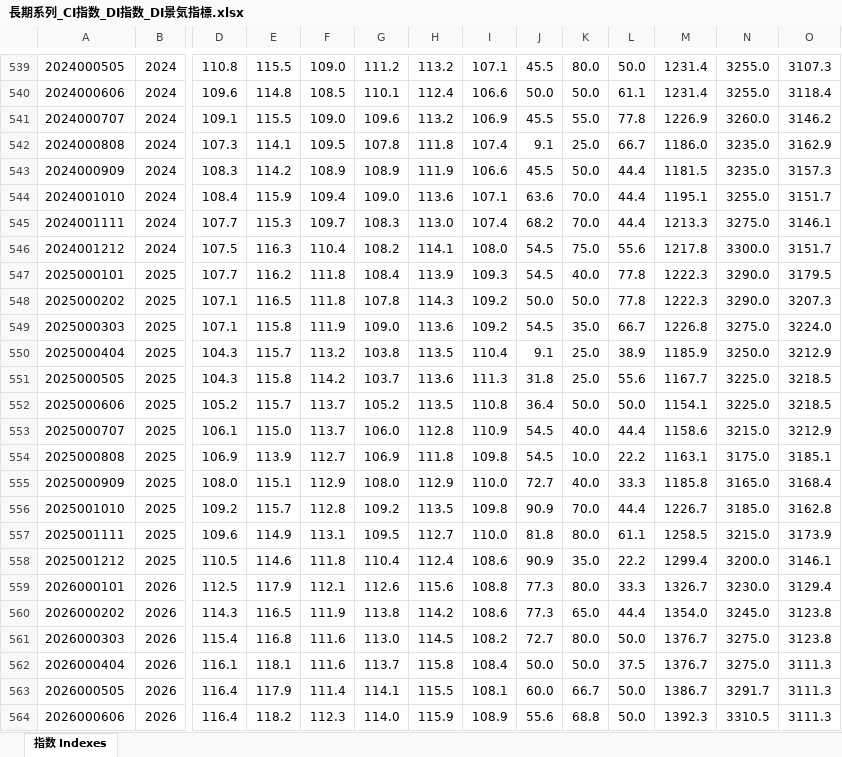
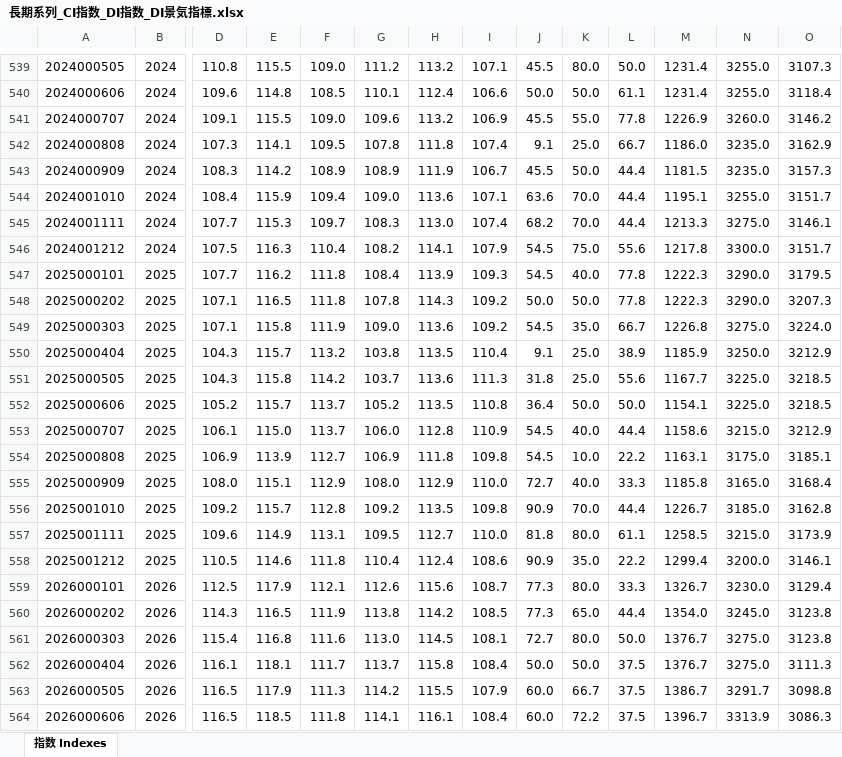
Before and after one commit to r-matsuzaka/boj-dashboard-data, an Excel workbook: data/長期系列_CI指数_DI指数_DI景気指標.xlsx, sheet 指数 Indexes, drawn as a sheet; only a part is shown, gaps mark what is left out; values as stored, in another font and other column widths than the file's, no borders; the diff names each change by its address in the sheet, - before the commit and + after, or states it on an @@ line.

```diff
--- a/data/長期系列_CI指数_DI指数_DI景気指標.xlsx (sheet 指数 Indexes)
+++ b/data/長期系列_CI指数_DI指数_DI景気指標.xlsx (sheet 指数 Indexes)
-I543: 106.6
+I543: 106.7
-I546: 108.0
+I546: 107.9
-I559: 108.8
+I559: 108.7
-I560: 108.6
+I560: 108.5
-I561: 108.2
+I561: 108.1
-F562: 111.6
+F562: 111.7
-D563:D564: 116.4
+D563:D564: 116.5
-F563: 111.4
+F563: 111.3
-G563: 114.1
+G563: 114.2
-I563: 108.1
+I563: 107.9
-L563:L564: 50.0
+L563:L564: 37.5
-O563: 3111.3
+O563: 3098.8
-E564: 118.2
+E564: 118.5
-F564: 112.3
+F564: 111.8
-G564: 114.0
+G564: 114.1
-H564: 115.9
+H564: 116.1
-I564: 108.9
+I564: 108.4
-J564: 55.6
+J564: 60.0
-K564: 68.8
+K564: 72.2
-M564: 1392.3
+M564: 1396.7
-N564: 3310.5
+N564: 3313.9
-O564: 3111.3
+O564: 3086.3
```
Also changed, not shown: 2 other files.
